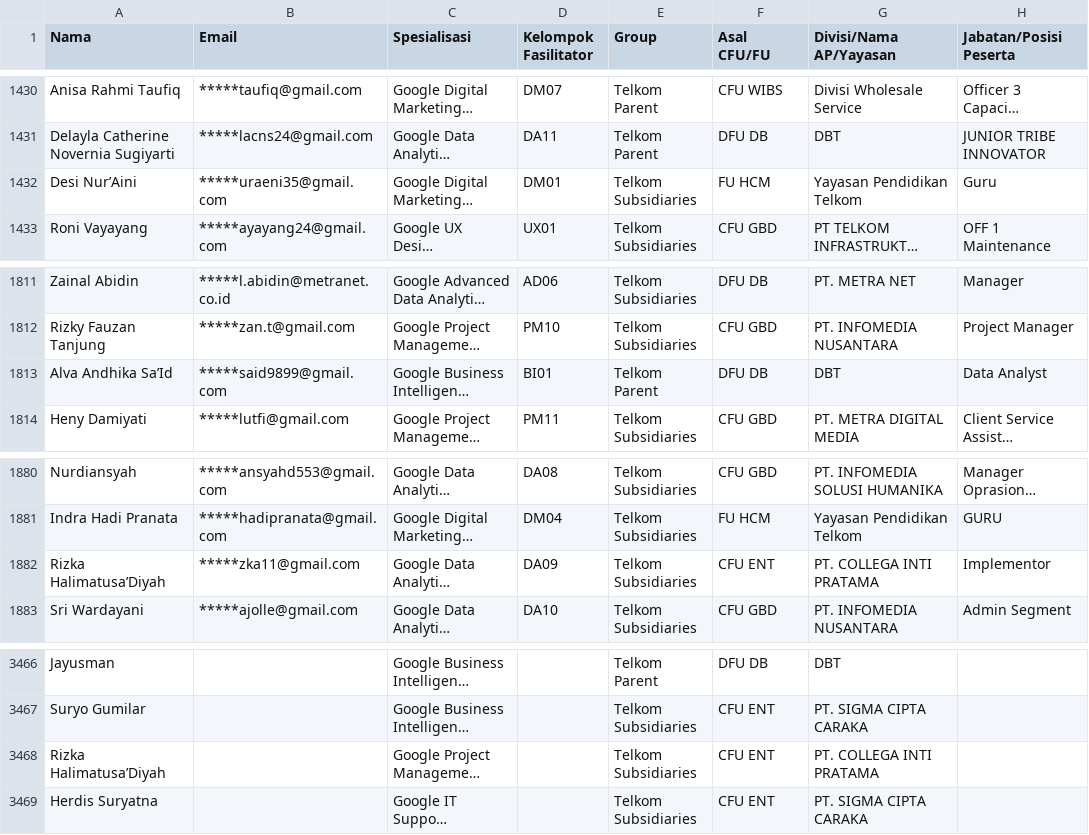
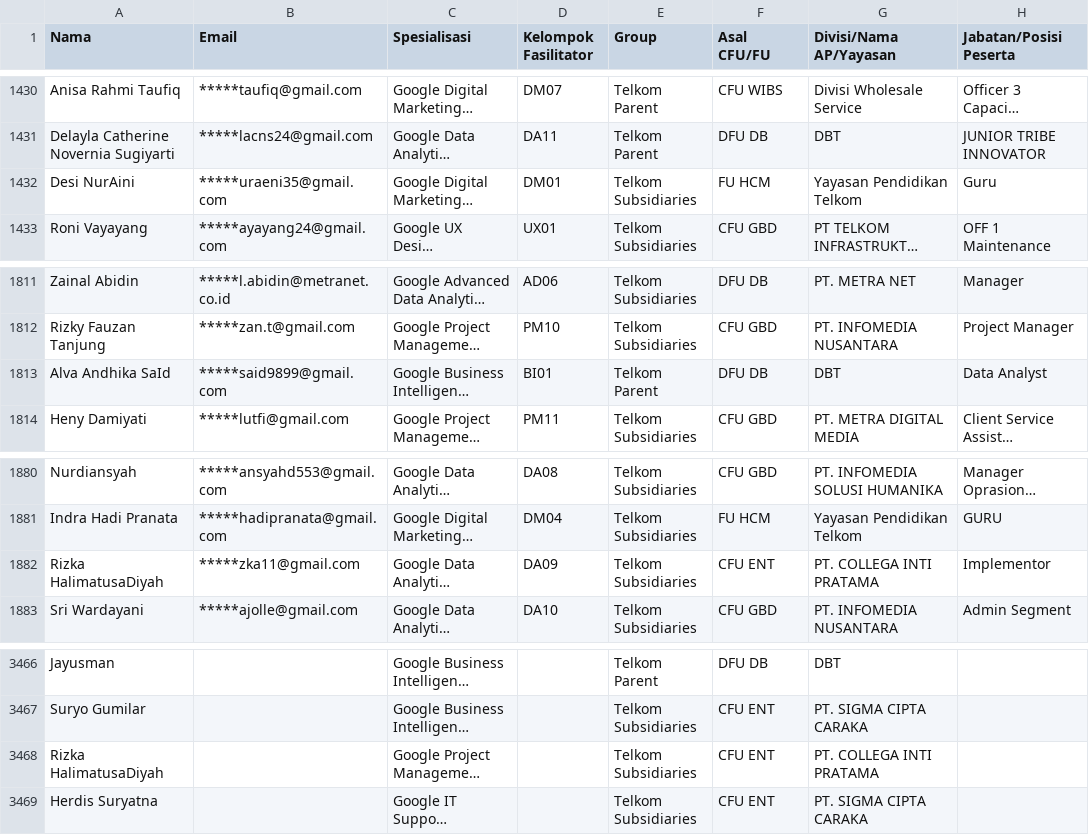
Before and after one commit to anggoro-yn/GCCxTelkom2024B2, a CSV file: data.csv, drawn as a sheet; only a part is shown, gaps mark what is left out; long unchanged cells end in …; the diff names each change by its address in the sheet, - before the commit and + after, or states it on an @@ line.

Commit message:
Update data.csv

```diff
--- a/data.csv
+++ b/data.csv
-A1432 (Nama): Desi Nur’Aini
+A1432 (Nama): Desi NurAini
-A1813 (Nama): Alva Andhika Sa’Id
+A1813 (Nama): Alva Andhika SaId
-A1882 (Nama): Rizka Halimatusa’Diyah
+A1882 (Nama): Rizka HalimatusaDiyah
-A3468 (Nama): Rizka Halimatusa’Diyah
+A3468 (Nama): Rizka HalimatusaDiyah
```
